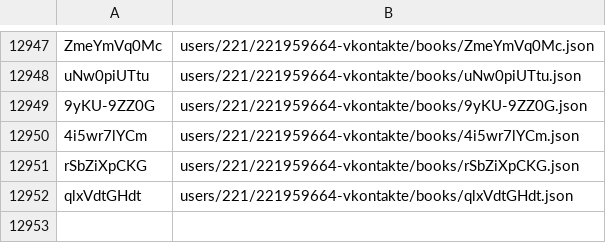
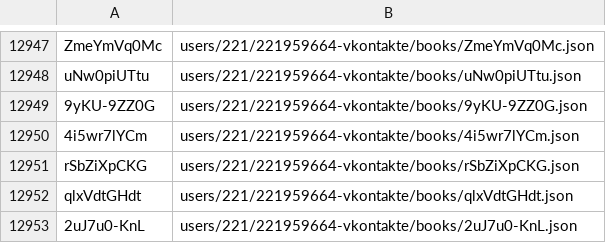
Before and after one commit to knigopis/repo.knigopis.com, a CSV file: books.csv, drawn as a sheet; only a part is shown, gaps mark what is left out.

Commit message:
Added book 'Девятнадцать минут' by 'geyski'

```diff
--- a/books.csv
+++ b/books.csv
@@ -12952 +12952,2 @@ rSbZiXpCKG,users/221/221959664-vkontakte/books/rSbZiXpCKG.json
 qlxVdtGHdt,users/221/221959664-vkontakte/books/qlxVdtGHdt.json
+2uJ7u0-KnL,users/221/221959664-vkontakte/books/2uJ7u0-KnL.json
```
Also changed, not shown: 6 other files.
